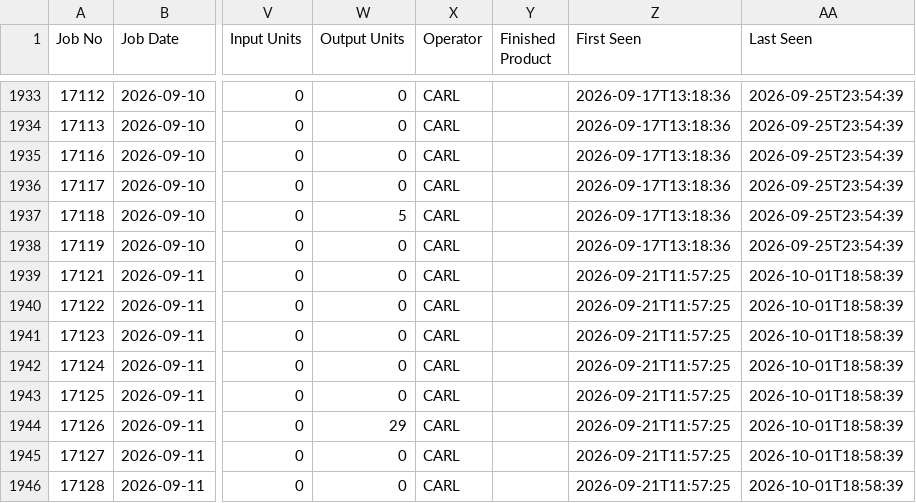
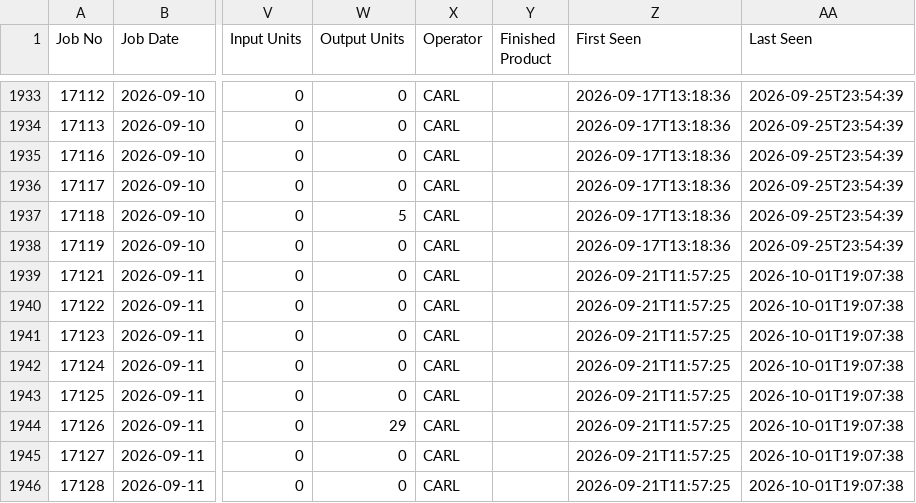
Before and after one commit to zabdulla/walton_production, a CSV file: data/cietrade/posted.csv, drawn as a sheet; only a part is shown, gaps mark what is left out; the diff names each change by its address in the sheet, - before the commit and + after, or states it on an @@ line.

```diff
--- a/data/cietrade/posted.csv
+++ b/data/cietrade/posted.csv
-AA1939:AA1946 (Last Seen): 2026-10-01T18:58:39
+AA1939:AA1946 (Last Seen): 2026-10-01T19:07:38
```
Also changed, not shown: 2 other files.
